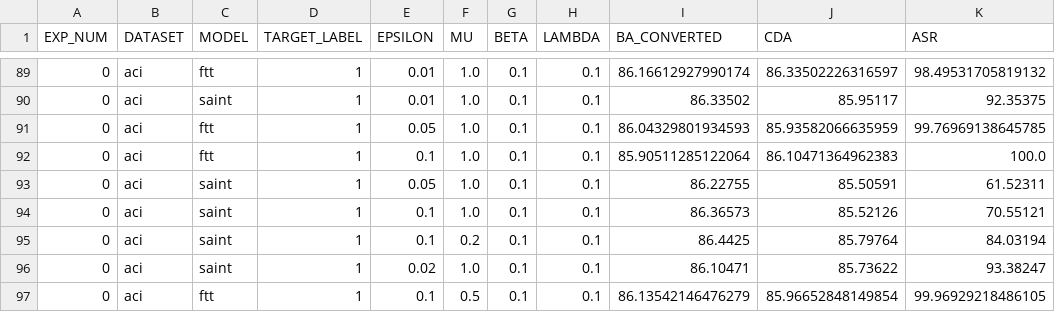
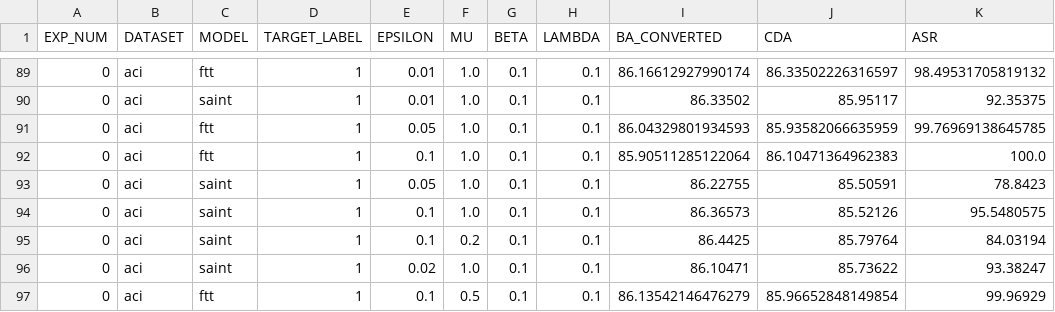
Before and after one commit to HamidRezaTajalli/BATD, a CSV file: results/aci.csv, drawn as a sheet; only a part is shown, gaps mark what is left out.

Commit message:
updated aci result file

```diff
--- a/results/aci.csv
+++ b/results/aci.csv
@@ -92,6 +92,6 @@ EXP_NUM,DATASET,MODEL,TARGET_LABEL,EPSILON,MU,BETA,LAMBDA,BA_CONVERTED,CDA,ASR
 0,aci,ftt,1,0.1,1.0,0.1,0.1,85.90511285122064,86.10471364962383,100.0
-0,aci,saint,1,0.05,1.0,0.1,0.1,86.22755,85.50591,61.52311
-0,aci,saint,1,0.1,1.0,0.1,0.1,86.36573,85.52126,70.55121
+0,aci,saint,1,0.05,1.0,0.1,0.1,86.22755,85.50591,78.8423
+0,aci,saint,1,0.1,1.0,0.1,0.1,86.36573,85.52126,95.5480575
 0,aci,saint,1,0.1,0.2,0.1,0.1,86.4425,85.79764,84.03194
 0,aci,saint,1,0.02,1.0,0.1,0.1,86.10471,85.73622,93.38247
-0,aci,ftt,1,0.1,0.5,0.1,0.1,86.13542146476279,85.96652848149854,99.96929218486105
+0,aci,ftt,1,0.1,0.5,0.1,0.1,86.13542146476279,85.96652848149854,99.96929
```
